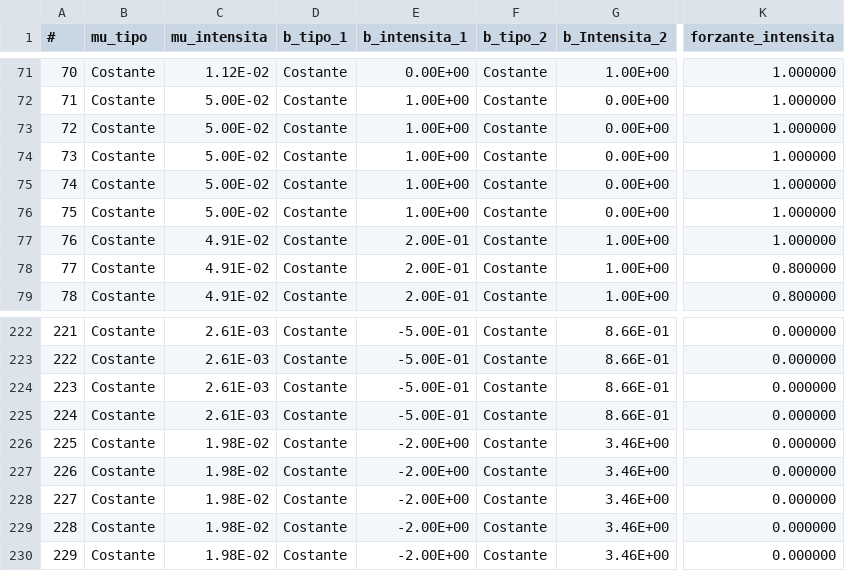
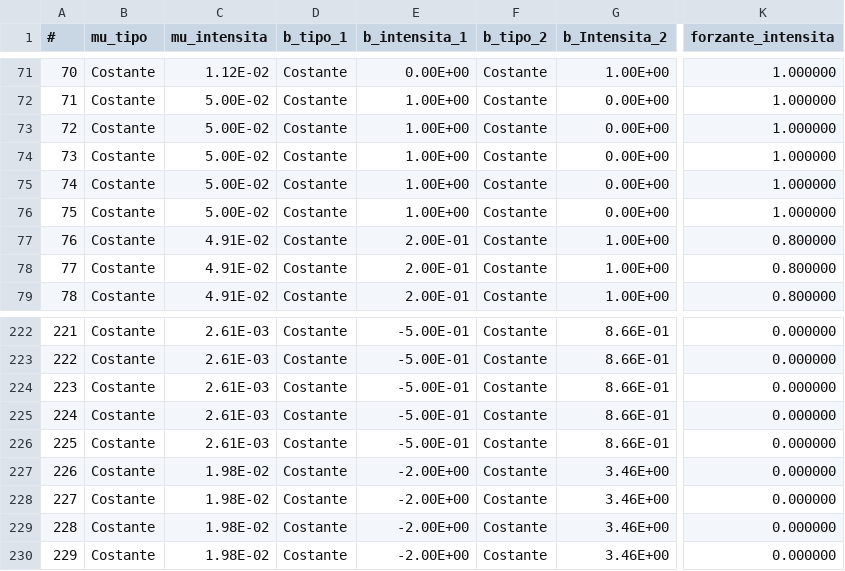
Before and after one commit to ferrariofilippo/BSc-Thesis-Code, a CSV file: Mesh/data_in/data-evaluation.csv, drawn as a sheet; only a part is shown, gaps mark what is left out; the diff names each change by its address in the sheet, - before the commit and + after, or states it on an @@ line.

```diff
--- a/Mesh/data_in/data-evaluation.csv
+++ b/Mesh/data_in/data-evaluation.csv
-K77 (forzante_intensita): 1.000000
+K77 (forzante_intensita): 0.800000
-C226 (mu_intensita): 1.98E-02
+C226 (mu_intensita): 2.61E-03
-E226 (b_intensita_1): -2.00E+00
+E226 (b_intensita_1): -5.00E-01
-G226 (b_Intensita_2): 3.46E+00
+G226 (b_Intensita_2): 8.66E-01
```
Also changed, not shown: ML/data/dataset_pre_preprocessing.csv, ML/data/final_validation.csv, 14 other files.
